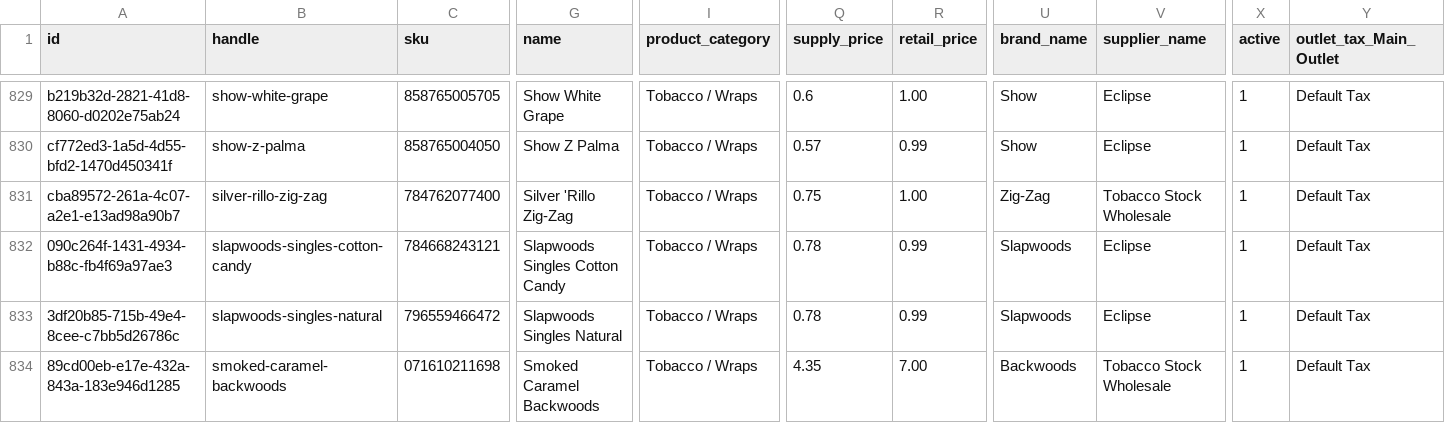
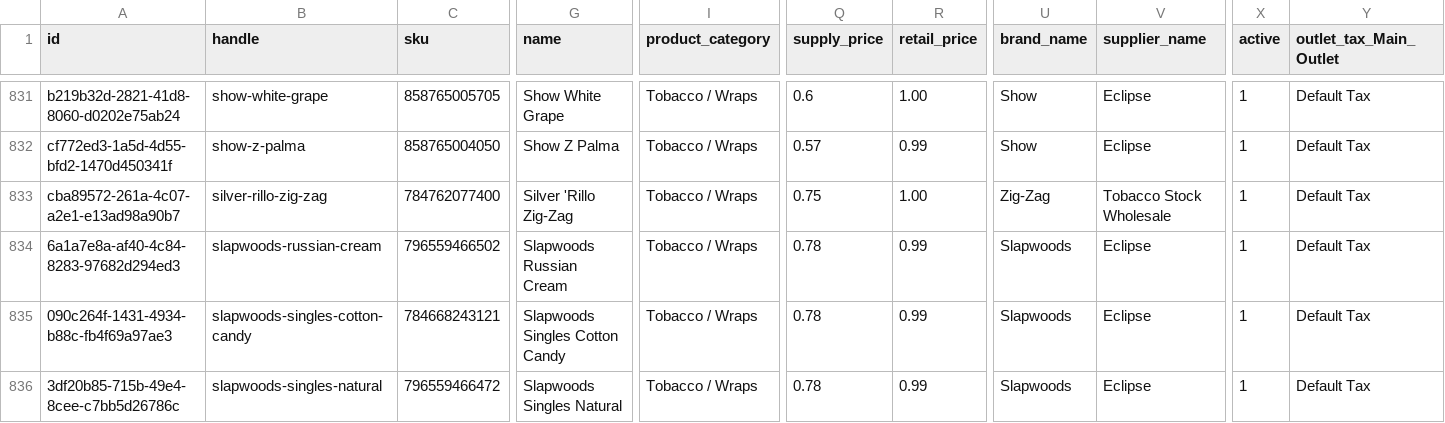
Before and after one commit to dreadknought/coa-directory, a CSV file: data/skus.csv, drawn as a sheet; only a part is shown, gaps mark what is left out; the shorter side is filled out with more unchanged rows; rows hold the shown columns only; the diff covers the shown part only; the diff names each change by its address in the sheet, - before the commit and + after, or states it on an @@ line.

```diff
--- a/data/skus.csv
+++ b/data/skus.csv
+row 834: 6a1a7e8a-af40-4c84-8283-97682d294ed3 | slapwoods-russian-cream | 796559466502 | Slapwoods Russian Cream | Tobacco / Wraps | 0.78 | 0.99 | Slapwoods | Eclipse | 1 | Default Tax
```
Also changed, not shown: 8 added rows and 12 edited cells elsewhere in this file, 2 other files.
